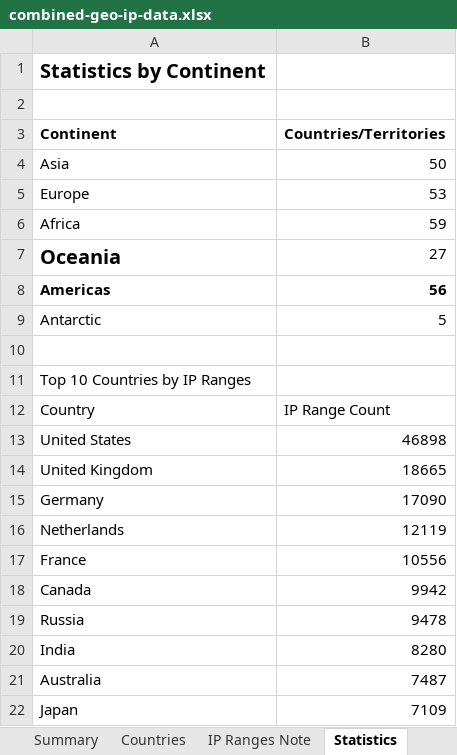
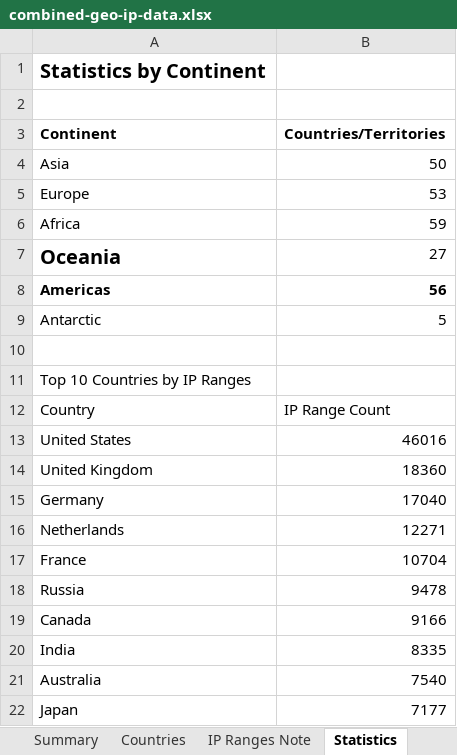
Before and after one commit to Fog3211/geo-ip-generator, an Excel workbook: data/combined-geo-ip-data.xlsx, sheet Statistics, drawn as a sheet; values as stored, in another font and other column widths than the file's, no borders; removed rows and columns are numbered as before the commit, all else as after; the diff names each change by its address in the sheet, - before the commit and + after, or states it on an @@ line.

```diff
--- a/data/combined-geo-ip-data.xlsx (sheet Statistics)
+++ b/data/combined-geo-ip-data.xlsx (sheet Statistics)
-B13 (Countries/Territories): 46898
+B13 (Countries/Territories): 46016
-B14 (Countries/Territories): 18665
+B14 (Countries/Territories): 18360
-B15 (Countries/Territories): 17090
+B15 (Countries/Territories): 17040
-B16 (Countries/Territories): 12119
+B16 (Countries/Territories): 12271
-B17 (Countries/Territories): 10556
+B17 (Countries/Territories): 10704
-row 18: Canada | 9942
+row 19: Canada | 9166
-B20 (Countries/Territories): 8280
+B20 (Countries/Territories): 8335
-B21 (Countries/Territories): 7487
+B21 (Countries/Territories): 7540
-B22 (Countries/Territories): 7109
+B22 (Countries/Territories): 7177
```
Also changed, not shown: sheet Countries, sheet Summary, sheet IP Ranges Note, 6 other files.
